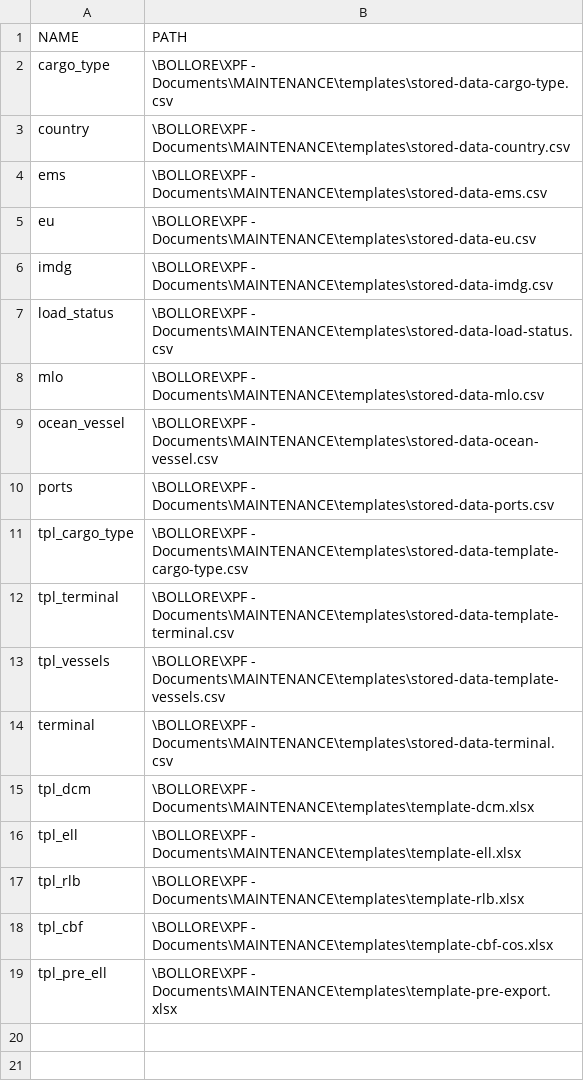
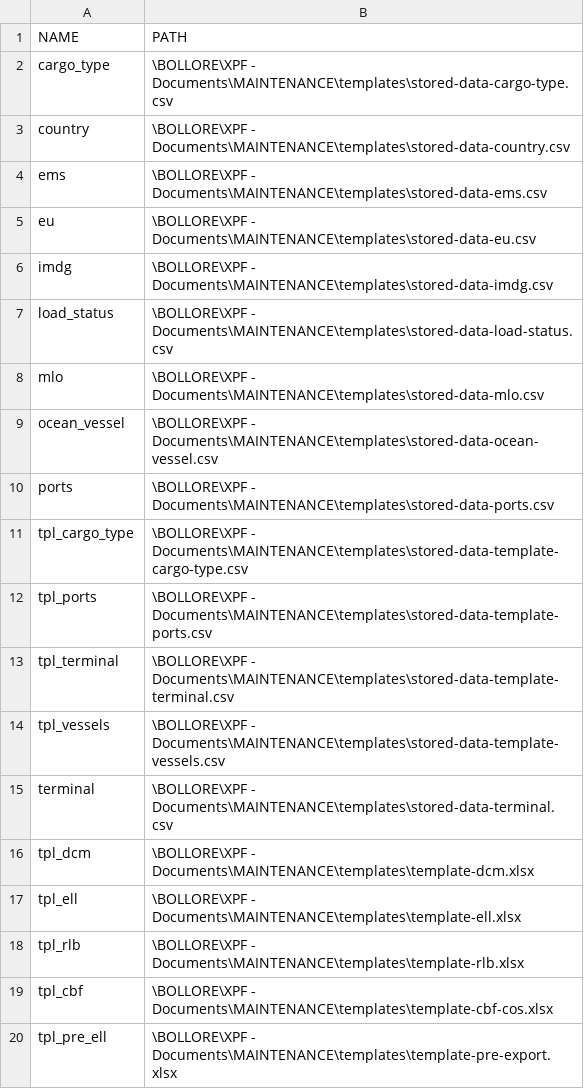
Before and after one commit to marcusberggren/ELL-creation, a CSV file: data/stored-data-paths.csv, drawn as a sheet.

```diff
--- a/data/stored-data-paths.csv
+++ b/data/stored-data-paths.csv
@@ -11,2 +11,3 @@ ports;\BOLLORE\XPF - Documents\MAINTENANCE\templates\stored-data-ports.csv
 tpl_cargo_type;\BOLLORE\XPF - Documents\MAINTENANCE\templates\stored-data-template-cargo-type.csv
+tpl_ports;\BOLLORE\XPF - Documents\MAINTENANCE\templates\stored-data-template-ports.csv
 tpl_terminal;\BOLLORE\XPF - Documents\MAINTENANCE\templates\stored-data-template-terminal.csv
```
Also changed, not shown: 2 other files.
